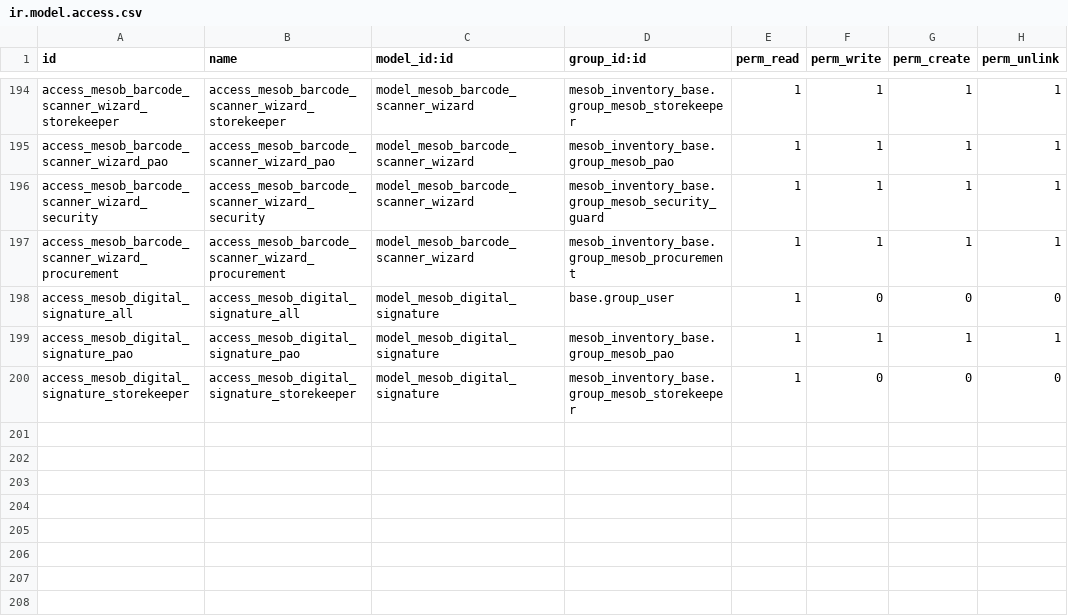
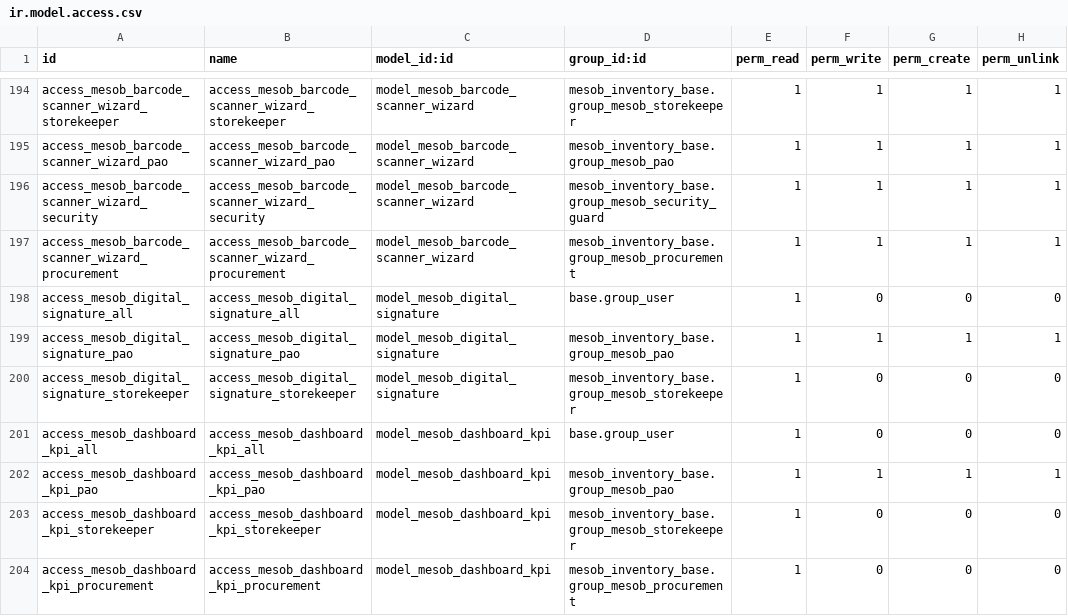
Before and after one commit to naol456/Mesob-Inventory-Management-System, a CSV file: addons/mesob_inventory_base/security/ir.model.access.csv, drawn as a sheet; only a part is shown, gaps mark what is left out; the diff names each change by its address in the sheet, - before the commit and + after, or states it on an @@ line.

Commit message:
feat(mesob_inventory_base): Implement AUTO-057 enhanced dashboard KPI system

```diff
--- a/addons/mesob_inventory_base/security/ir.model.access.csv
+++ b/addons/mesob_inventory_base/security/ir.model.access.csv
+row 201: access_mesob_dashboard_kpi_all | access_mesob_dashboard_kpi_all | model_mesob_dashboard_kpi | base.group_user | 1 | 0 | 0 | 0
+row 202: access_mesob_dashboard_kpi_pao | access_mesob_dashboard_kpi_pao | model_mesob_dashboard_kpi | mesob_inventory_base.group_mesob_pao | 1 | 1 | 1 | 1
+row 203: access_mesob_dashboard_kpi_storekeeper | access_mesob_dashboard_kpi_storekeeper | model_mesob_dashboard_kpi | mesob_inventory_base.group_mesob_storekeeper | 1 | 0 | 0 | 0
+row 204: access_mesob_dashboard_kpi_procurement | access_mesob_dashboard_kpi_procurement | model_mesob_dashboard_kpi | mesob_inventory_base.group_mesob_procurement | 1 | 0 | 0 | 0
```
Also changed, not shown: 10 other files.
